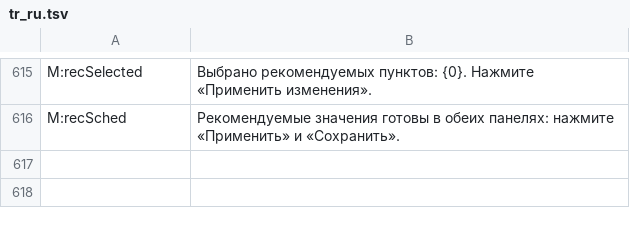
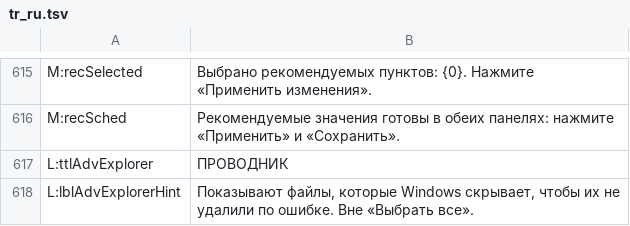
Before and after one commit to PcFixProItalia/tweak-andrew, a TSV file: lang/tr_ru.tsv, drawn as a sheet; only a part is shown, gaps mark what is left out; the diff names each change by its address in the sheet, - before the commit and + after, or states it on an @@ line.

```diff
--- a/lang/tr_ru.tsv
+++ b/lang/tr_ru.tsv
+row 617: L:ttlAdvExplorer | ПРОВОДНИК
+row 618: L:lblAdvExplorerHint | Показывают файлы, которые Windows скрывает, чтобы их не удалили по ошибке. Вне «Выбрать все».
```
Also changed, not shown: lang/tr_de.tsv, lang/tr_es.tsv, 10 other files.
